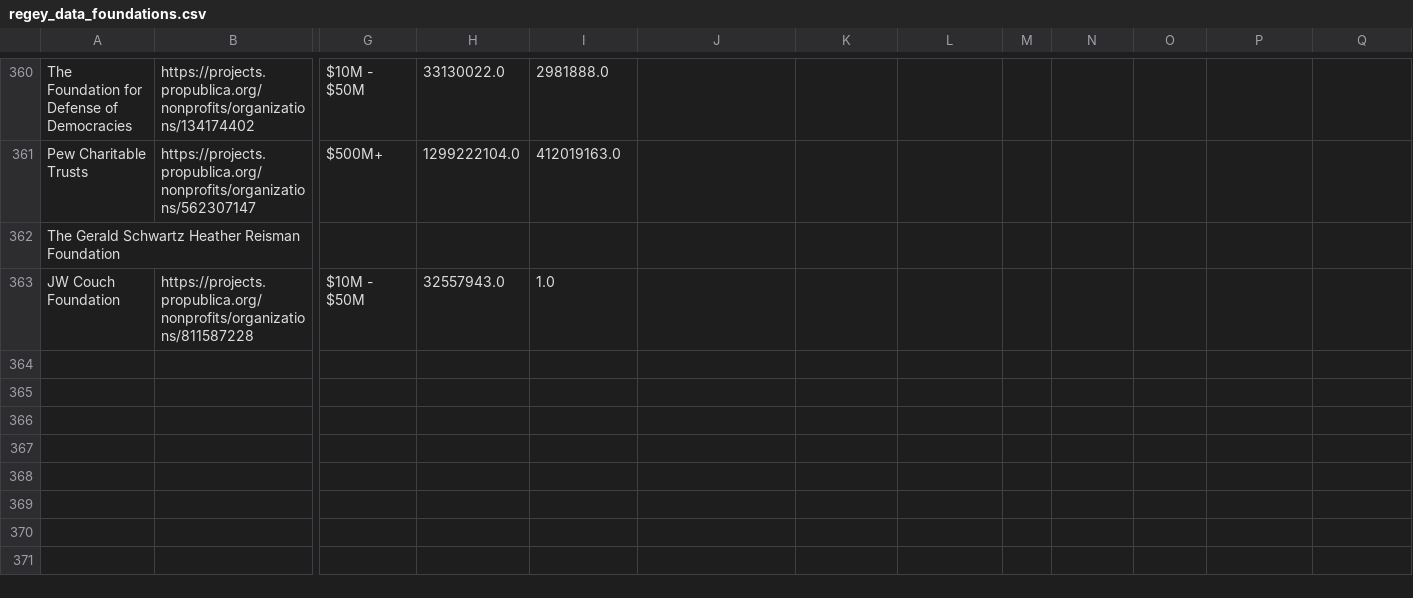
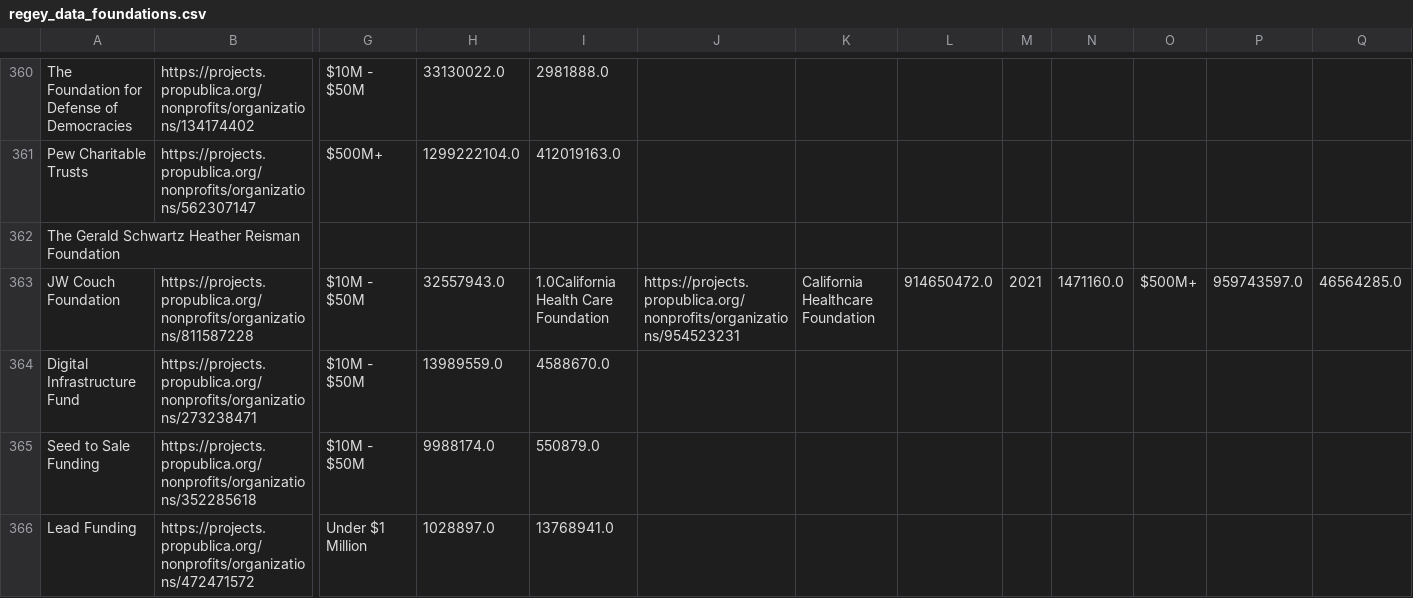
Before and after one commit to James-Fraser-Jones/regey_revenue, a CSV file: regey_data_foundations.csv, drawn as a sheet; only a part is shown, gaps mark what is left out; rows hold the shown columns only; the diff names each change by its address in the sheet, - before the commit and + after, or states it on an @@ line.

```diff
--- a/regey_data_foundations.csv
+++ b/regey_data_foundations.csv
-I363: 1.0
+I363: 1.0California Health Care Foundation
-J363: (empty)
+J363: https://projects.propublica.org/nonprofits/organizations/954523231
-K363: (empty)
+K363: California Healthcare Foundation
-L363: (empty)
+L363: 914650472.0
-M363: (empty)
+M363: 2021
-N363: (empty)
+N363: 1471160.0
-O363: (empty)
+O363: $500M+
-P363: (empty)
+P363: 959743597.0
-Q363: (empty)
+Q363: 46564285.0
+row 364: Digital Infrastructure Fund | https://projects.propublica.org/nonprofits/organizations/273238471 | $10M - $50M | 13989559.0 | 4588670.0
+row 365: Seed to Sale Funding | https://projects.propublica.org/nonprofits/organizations/352285618 | $10M - $50M | 9988174.0 | 550879.0
+row 366: Lead Funding | https://projects.propublica.org/nonprofits/organizations/472471572 | Under $1 Million | 1028897.0 | 13768941.0
```
Also changed, not shown: regey_data.csv, 2 other files.
